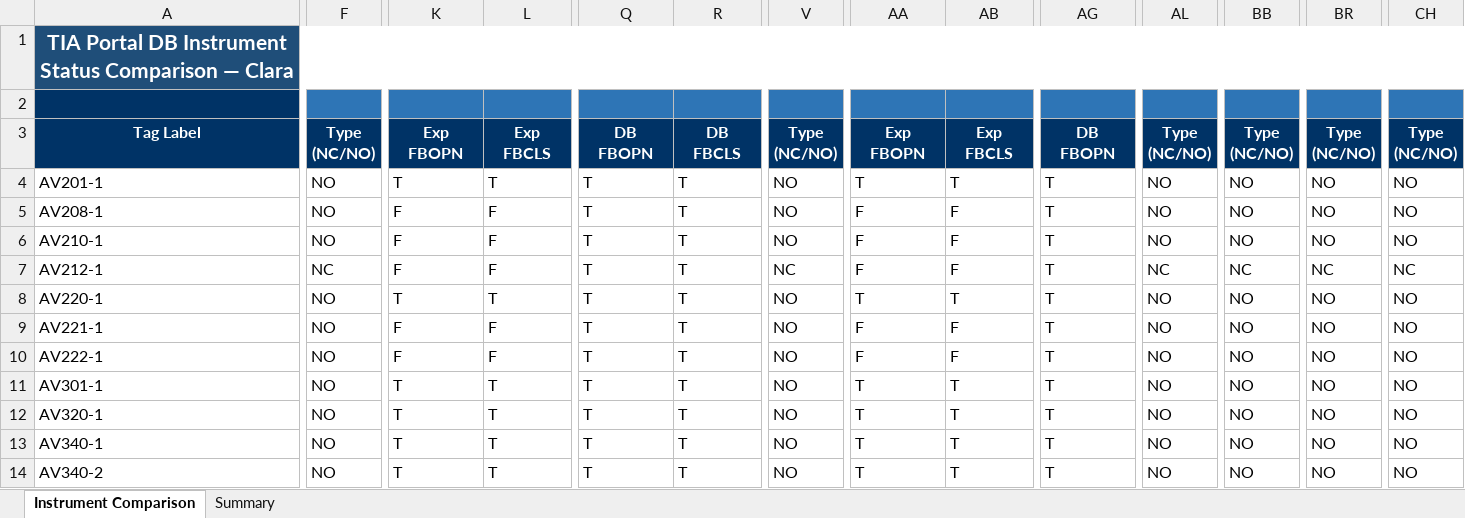
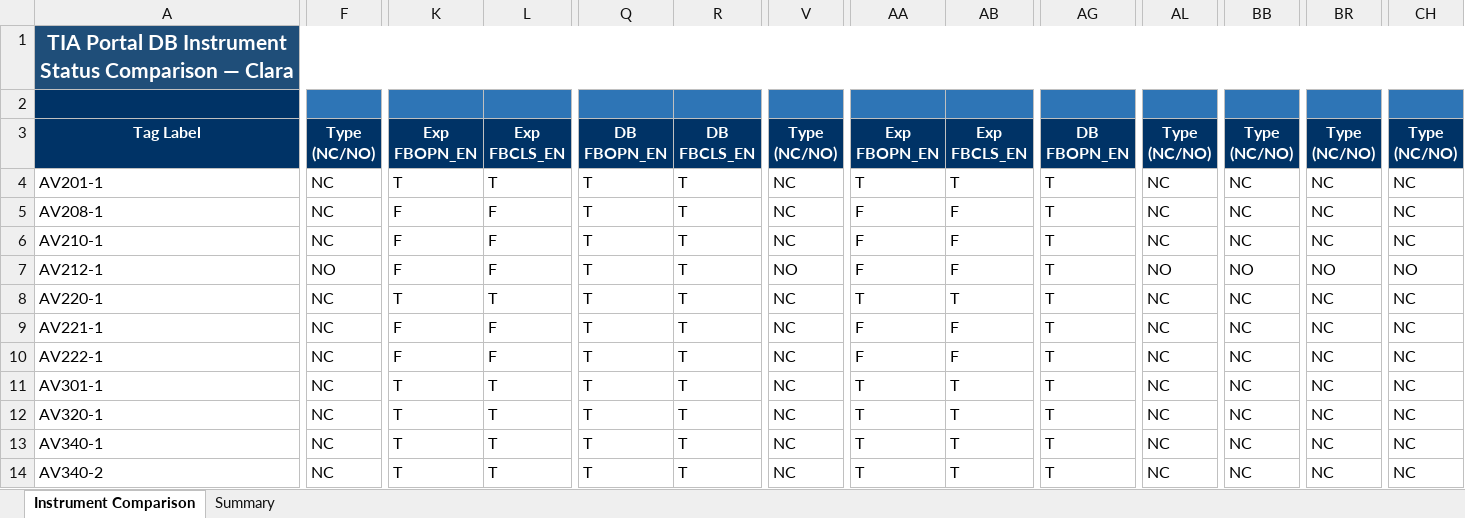
Before and after one commit to mahmudul0013/git_CodePlayground, an Excel workbook: Clara_Comparison.xlsx, sheet Instrument Comparison, drawn as a sheet; only a part is shown, gaps mark what is left out; values as stored, in another font and other column widths than the file's, no borders; ↵ is a line break in a cell; the diff covers the shown part only; the diff names each change by its address in the sheet, - before the commit and + after, or states it on an @@ line.

```diff
--- a/Clara_Comparison.xlsx (sheet Instrument Comparison)
+++ b/Clara_Comparison.xlsx (sheet Instrument Comparison)
-K3: Exp ↵ FBOPN
+K3: Exp ↵ FBOPN_EN
-L3: Exp ↵ FBCLS
+L3: Exp ↵ FBCLS_EN
-Q3: DB ↵ FBOPN
+Q3: DB ↵ FBOPN_EN
-R3: DB ↵ FBCLS
+R3: DB ↵ FBCLS_EN
-AA3: Exp ↵ FBOPN
+AA3: Exp ↵ FBOPN_EN
-AB3: Exp ↵ FBCLS
+AB3: Exp ↵ FBCLS_EN
-AG3: DB ↵ FBOPN
+AG3: DB ↵ FBOPN_EN
-F4:F6: NO
+F4:F6: NC
-V4:V6: NO
+V4:V6: NC
-AL4:AL6: NO
+AL4:AL6: NC
-BB4:BB6: NO
+BB4:BB6: NC
-BR4:BR6: NO
+BR4:BR6: NC
-CH4:CH6: NO
+CH4:CH6: NC
-F7: NC
+F7: NO
-V7: NC
+V7: NO
-AL7: NC
+AL7: NO
-BB7: NC
+BB7: NO
-BR7: NC
+BR7: NO
-CH7: NC
+CH7: NO
-F8:F14: NO
+F8:F14: NC
-V8:V14: NO
+V8:V14: NC
-AL8:AL14: NO
+AL8:AL14: NC
-BB8:BB14: NO
+BB8:BB14: NC
-BR8:BR14: NO
+BR8:BR14: NC
-CH8:CH14: NO
+CH8:CH14: NC
```
Also changed, not shown: 257 edited cells elsewhere in this sheet, Brew_Comparison.xlsx, CR_Comparison.xlsx, 3 other files.
